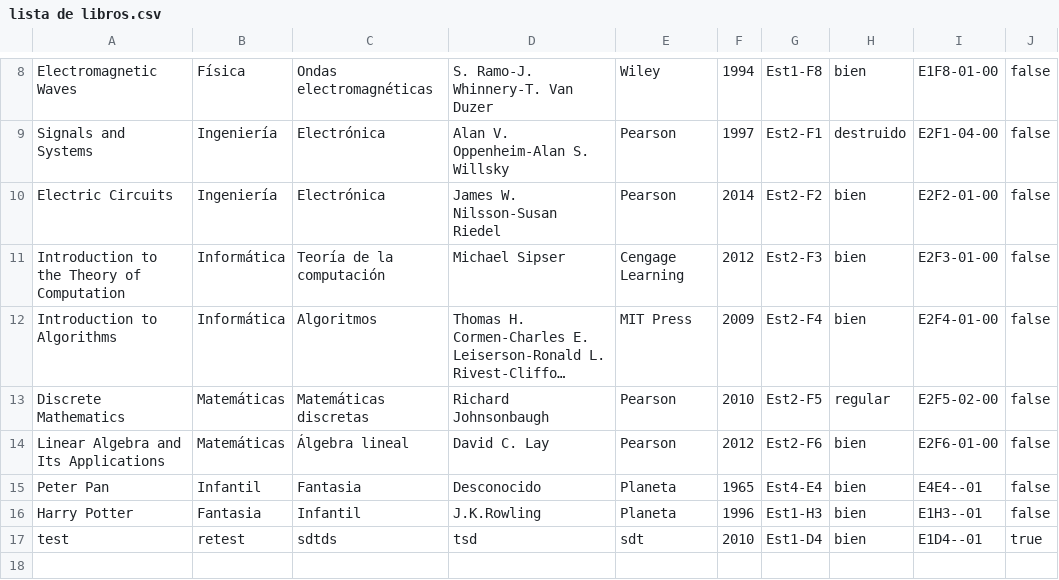
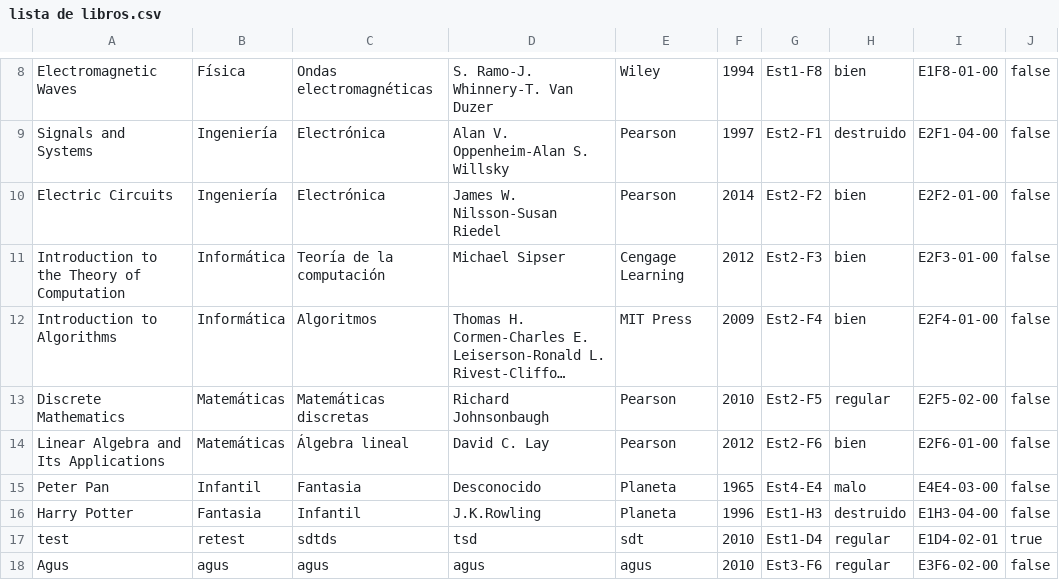
Before and after one commit to suli-ctrl/biblioteca-upe, a CSV file: Builder/Win64/Debug/lista de libros.csv, drawn as a sheet; only a part is shown, gaps mark what is left out; long unchanged cells end in ….

```diff
--- a/Builder/Win64/Debug/lista de libros.csv
+++ b/Builder/Win64/Debug/lista de libros.csv
@@ -14,4 +14,5 @@ Discrete Mathematics,Matemáticas,Matemáticas discretas,Richard Johnsonbaugh,Pe
 Linear Algebra and Its Applications,Matemáticas,Álgebra lineal,David C. Lay,Pearson,2012,Est2-F6,bien,E2F6-01-00,false
-Peter Pan,Infantil,Fantasia,Desconocido,Planeta,1965,Est4-E4,bien ,E4E4--01,false
-Harry Potter,Fantasia,Infantil,J.K.Rowling,Planeta,1996,Est1-H3,bien ,E1H3--01,false
-test,retest,sdtds,tsd,sdt,2010,Est1-D4,bien ,E1D4--01,true
+Peter Pan,Infantil,Fantasia,Desconocido,Planeta,1965,Est4-E4,malo,E4E4-03-00,false
+Harry Potter,Fantasia,Infantil,J.K.Rowling,Planeta,1996,Est1-H3,destruido,E1H3-04-00,false
+test,retest,sdtds,tsd,sdt,2010,Est1-D4,regular,E1D4-02-01,true
+Agus,agus,agus,agus,agus,2010,Est3-F6,regular,E3F6-02-00,false
```
Also changed, not shown: 3 other files.
